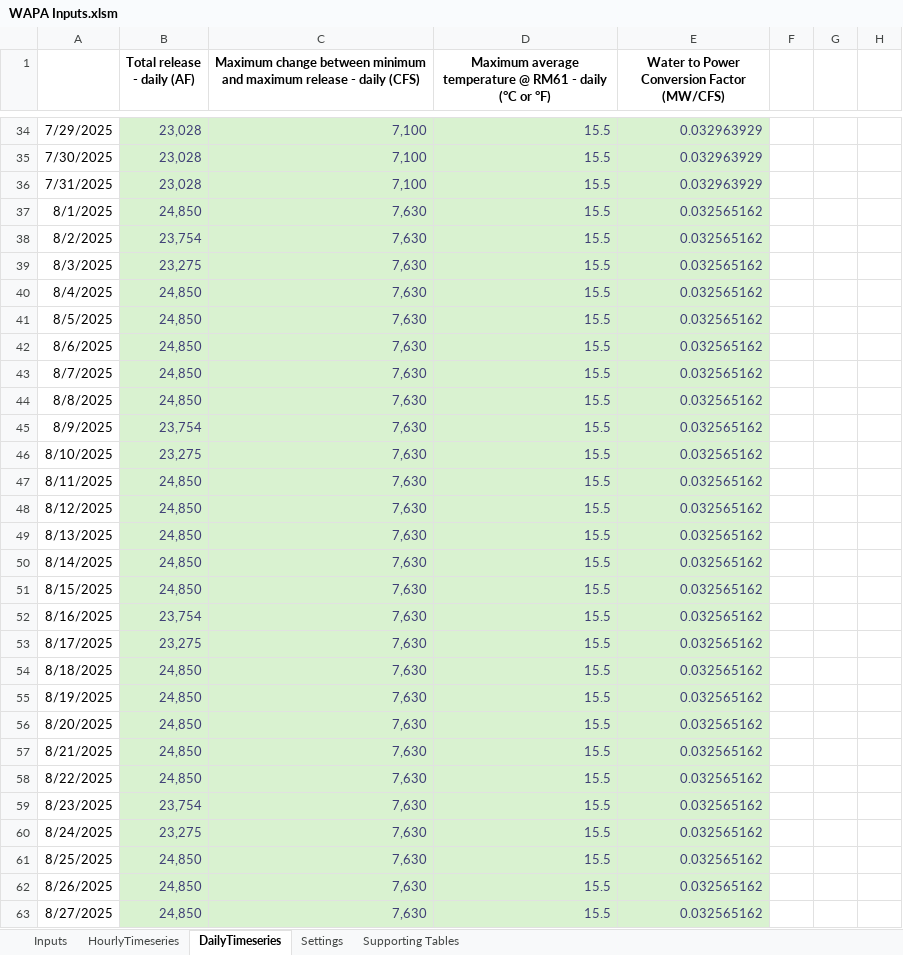
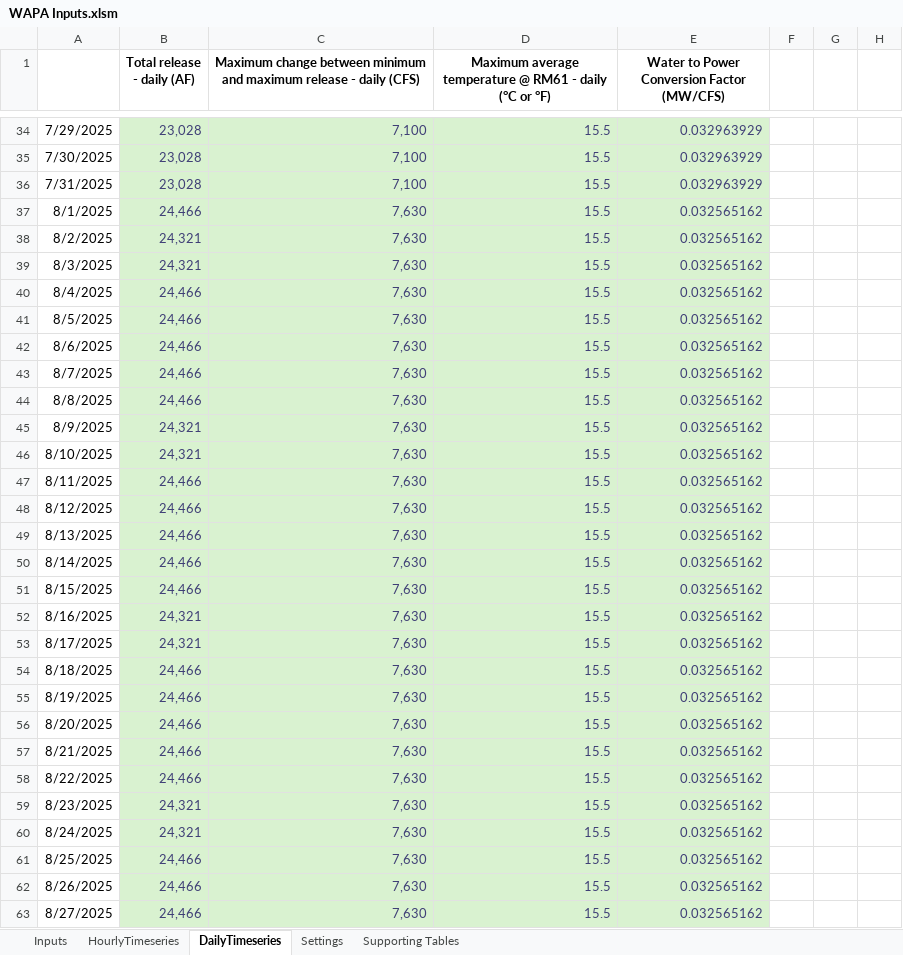
Before and after one commit to energy-modelling-hub/TempRegPy, an Excel workbook: WAPA Inputs.xlsm, sheet DailyTimeseries, drawn as a sheet; only a part is shown, gaps mark what is left out; values as stored, in another font and other column widths than the file's, no borders; table styles not drawn; the diff covers the shown part only; the diff names each change by its address in the sheet, - before the commit and + after, or states it on an @@ line.

```diff
--- a/WAPA Inputs.xlsm (sheet DailyTimeseries)
+++ b/WAPA Inputs.xlsm (sheet DailyTimeseries)
-B37 (Total release - daily (AF)): 24,850
+B37 (Total release - daily (AF)): 24,466
-B38 (Total release - daily (AF)): 23,754
+B38 (Total release - daily (AF)): 24,321
-B39 (Total release - daily (AF)): 23,275
+B39 (Total release - daily (AF)): 24,321
-B40:B44 (Total release - daily (AF)): 24,850
+B40:B44 (Total release - daily (AF)): 24,466
-B45 (Total release - daily (AF)): 23,754
+B45 (Total release - daily (AF)): 24,321
-B46 (Total release - daily (AF)): 23,275
+B46 (Total release - daily (AF)): 24,321
-B47:B51 (Total release - daily (AF)): 24,850
+B47:B51 (Total release - daily (AF)): 24,466
-B52 (Total release - daily (AF)): 23,754
+B52 (Total release - daily (AF)): 24,321
-B53 (Total release - daily (AF)): 23,275
+B53 (Total release - daily (AF)): 24,321
-B54:B58 (Total release - daily (AF)): 24,850
+B54:B58 (Total release - daily (AF)): 24,466
-B59 (Total release - daily (AF)): 23,754
+B59 (Total release - daily (AF)): 24,321
-B60 (Total release - daily (AF)): 23,275
+B60 (Total release - daily (AF)): 24,321
-B61:B63 (Total release - daily (AF)): 24,850
+B61:B63 (Total release - daily (AF)): 24,466
```
Also changed, not shown: 52 edited cells elsewhere in this sheet, sheet HourlyTimeseries, sheet Inputs, sheet Supporting Tables, formulas that keep their value, charts or pictures, 3 other files.
